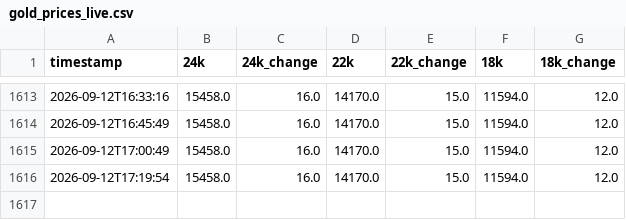
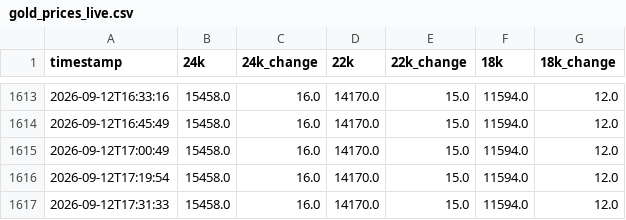
Before and after one commit to codering101/gold-price-tracker, a CSV file: gold_prices_live.csv, drawn as a sheet; only a part is shown, gaps mark what is left out; the diff names each change by its address in the sheet, - before the commit and + after, or states it on an @@ line.

```diff
--- a/gold_prices_live.csv
+++ b/gold_prices_live.csv
+row 1617: 2026-09-12T17:31:33 | 15458.0 | 16.0 | 14170.0 | 15.0 | 11594.0 | 12.0
```
